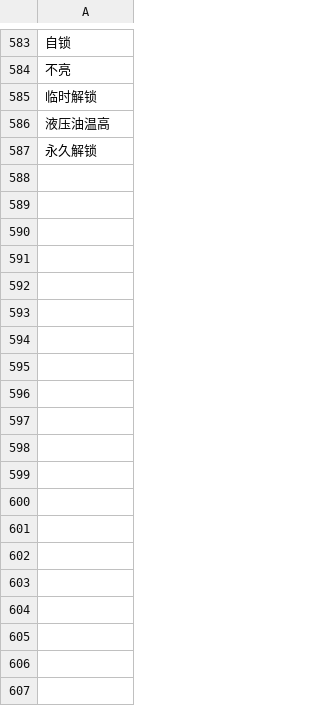
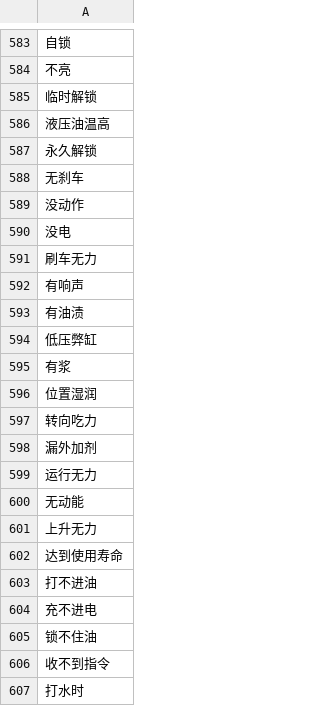
Before and after one commit to jackie1120/KB, a CSV file: issue_now.csv, drawn as a sheet; only a part is shown, gaps mark what is left out; the diff covers the shown part only; the diff names each change by its address in the sheet, - before the commit and + after, or states it on an @@ line.

Commit message:
[new]machine|v|n

```diff
--- a/issue_now.csv
+++ b/issue_now.csv
+row 588: 无刹车
+row 589: 没动作
+row 590: 没电
+row 591: 刷车无力
+row 592: 有响声
+row 593: 有油渍
+row 594: 低压弊缸
+row 595: 有浆
+row 596: 位置湿润
+row 597: 转向吃力
+row 598: 漏外加剂
+row 599: 运行无力
+row 600: 无动能
+row 601: 上升无力
+row 602: 达到使用寿命
+row 603: 打不进油
+row 604: 充不进电
+row 605: 锁不住油
+row 606: 收不到指令
+row 607: 打水时
```
Also changed, not shown: 148 added rows elsewhere in this file.
